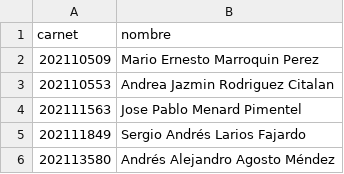
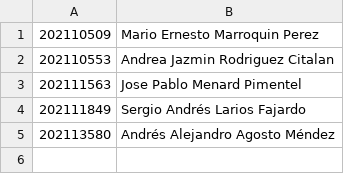
Before and after one commit to Juanj098/EDD_VD2S2023_PY_201900532, a CSV file: Estudiante.csv, drawn as a sheet.

```diff
--- a/Estudiante.csv
+++ b/Estudiante.csv
@@ -1,2 +1 @@
-carnet,nombre
 202110509,Mario Ernesto Marroquin Perez
```
Also changed, not shown: prueba_tutores.csv, 5 other files.
